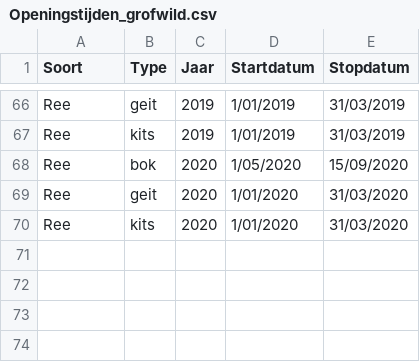
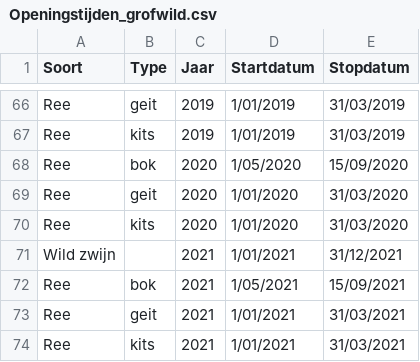
Before and after one commit to inbo/reporting-rshiny-grofwildjacht, a CSV file: reporting-grofwild/inst/extdata/Openingstijden_grofwild.csv, drawn as a sheet; only a part is shown, gaps mark what is left out; the diff names each change by its address in the sheet, - before the commit and + after, or states it on an @@ line.

Commit message:
Update Openingstijden_grofwild.csv
#234

```diff
--- a/reporting-grofwild/inst/extdata/Openingstijden_grofwild.csv
+++ b/reporting-grofwild/inst/extdata/Openingstijden_grofwild.csv
+row 71: Wild zwijn |  | 2021 | 1/01/2021 | 31/12/2021
+row 72: Ree | bok | 2021 | 1/05/2021 | 15/09/2021
+row 73: Ree | geit | 2021 | 1/01/2021 | 31/03/2021
+row 74: Ree | kits | 2021 | 1/01/2021 | 31/03/2021
```
